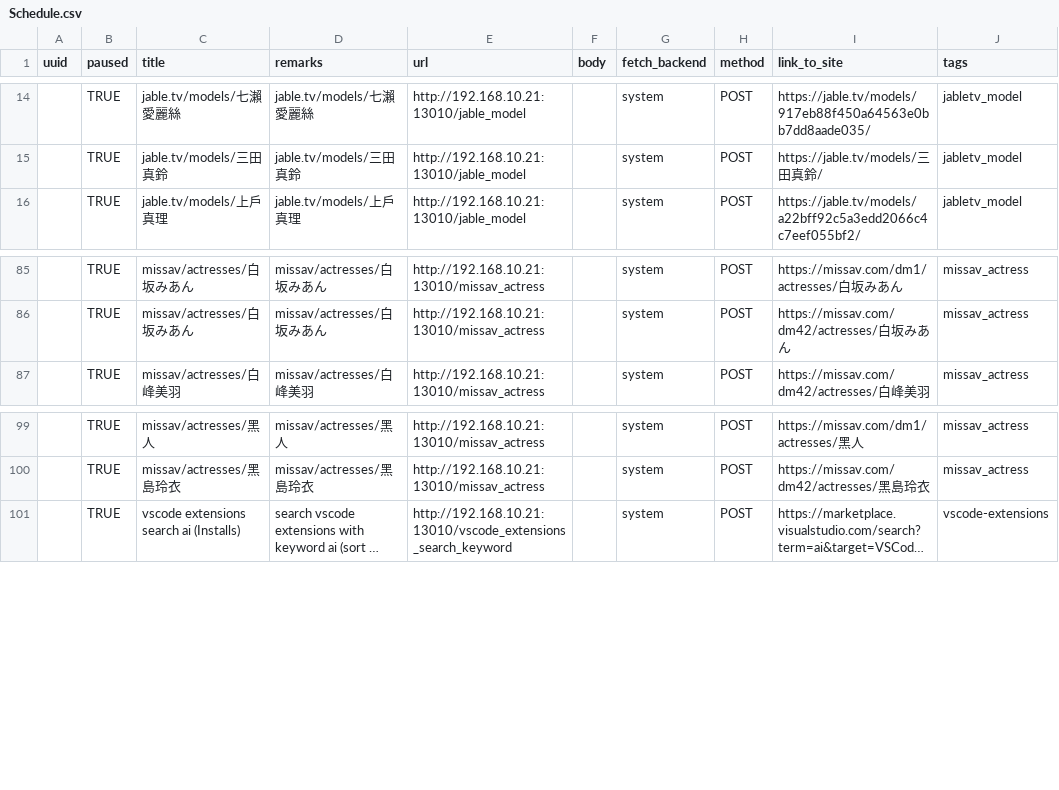
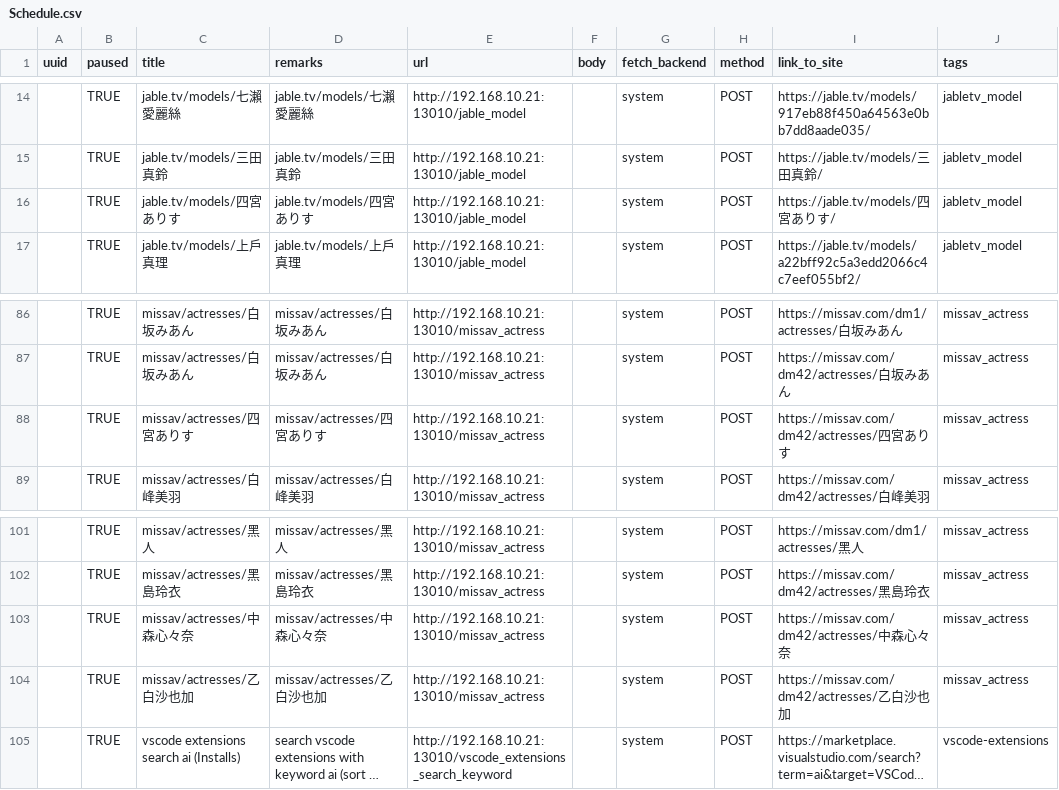
Before and after one commit to louiscklaw/changedetection.io, a CSV file: _notes/Schedule.csv, drawn as a sheet; only a part is shown, gaps mark what is left out; long unchanged cells end in …; the diff names each change by its address in the sheet, - before the commit and + after, or states it on an @@ line.

```diff
--- a/_notes/Schedule.csv
+++ b/_notes/Schedule.csv
+row 16:  | TRUE | jable.tv/models/四宮ありす | jable.tv/models/四宮ありす | http://192.168.10.21:13010/jable_model |  | system | POST | https://jable.tv/models/四宮ありす/ | jabletv_model
+row 88:  | TRUE | missav/actresses/四宮ありす | missav/actresses/四宮ありす | http://192.168.10.21:13010/missav_actress |  | system | POST | https://missav.com/dm42/actresses/四宮ありす | missav_actress
+row 103:  | TRUE | missav/actresses/中森心々奈 | missav/actresses/中森心々奈 | http://192.168.10.21:13010/missav_actress |  | system | POST | https://missav.com/dm42/actresses/中森心々奈 | missav_actress
+row 104:  | TRUE | missav/actresses/乙白沙也加 | missav/actresses/乙白沙也加 | http://192.168.10.21:13010/missav_actress |  | system | POST | https://missav.com/dm42/actresses/乙白沙也加 | missav_actress
```
Also changed, not shown: 2 other files.
